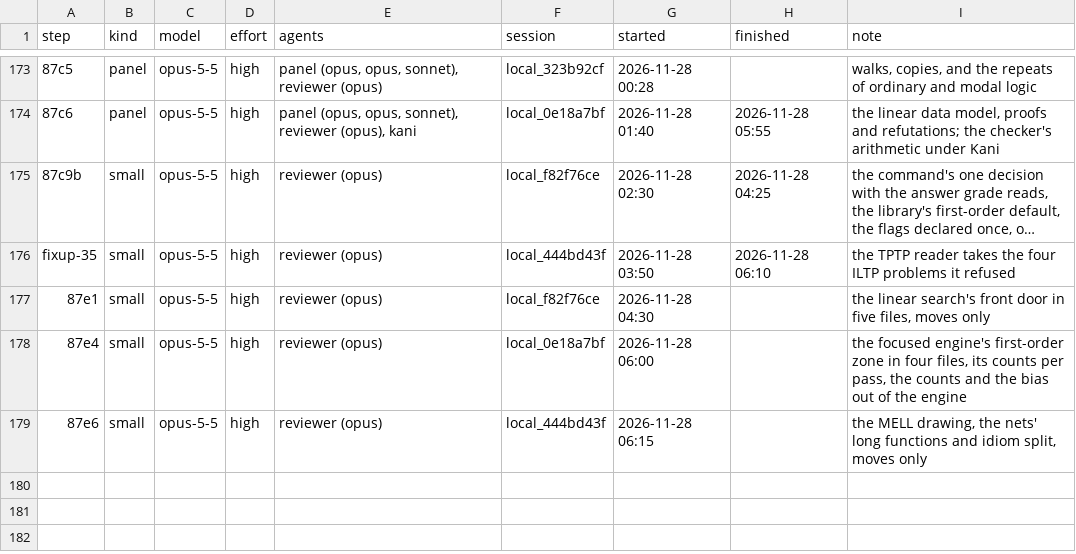
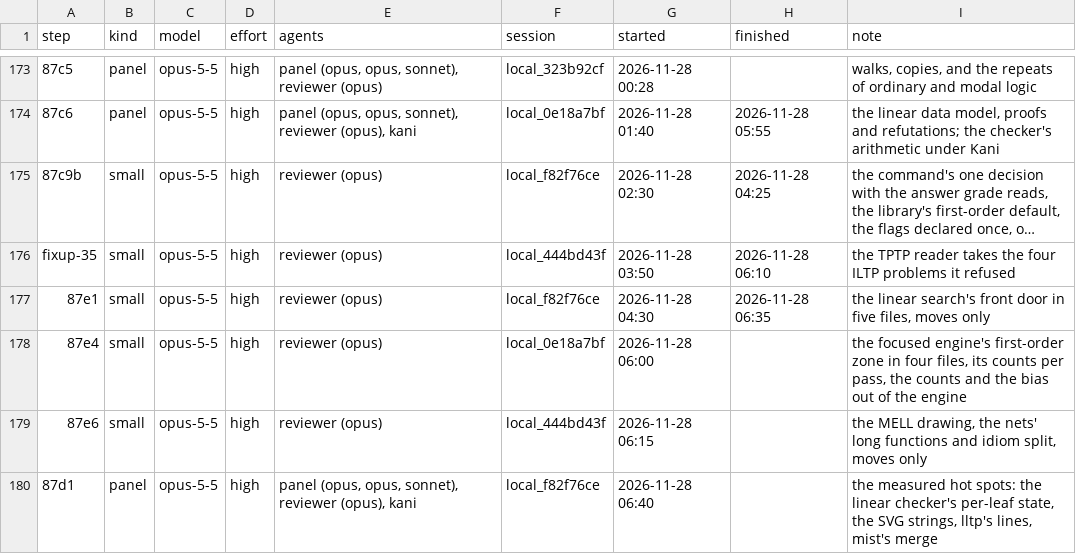
Before and after one commit to deduxit/deduxit, a TSV file: plan/notes/step-log.tsv, drawn as a sheet; only a part is shown, gaps mark what is left out; long unchanged cells end in …; the diff names each change by its address in the sheet, - before the commit and + after, or states it on an @@ line.

Commit message:
Plan: 87e1 reviewed, 87d1 started

```diff
--- a/plan/notes/step-log.tsv
+++ b/plan/notes/step-log.tsv
-H177 (finished): (empty)
+H177 (finished): 2026-11-28 06:35
+row 180: 87d1 | panel | opus-5-5 | high | panel (opus, opus, sonnet), reviewer (opus), kani | local_f82f76ce | 2026-11-28 06:40 |  | the measured hot spots: the linear checker's per-leaf state, the SVG strings, lltp's lines, mist's merge
```
Also changed, not shown: 1 other file.
